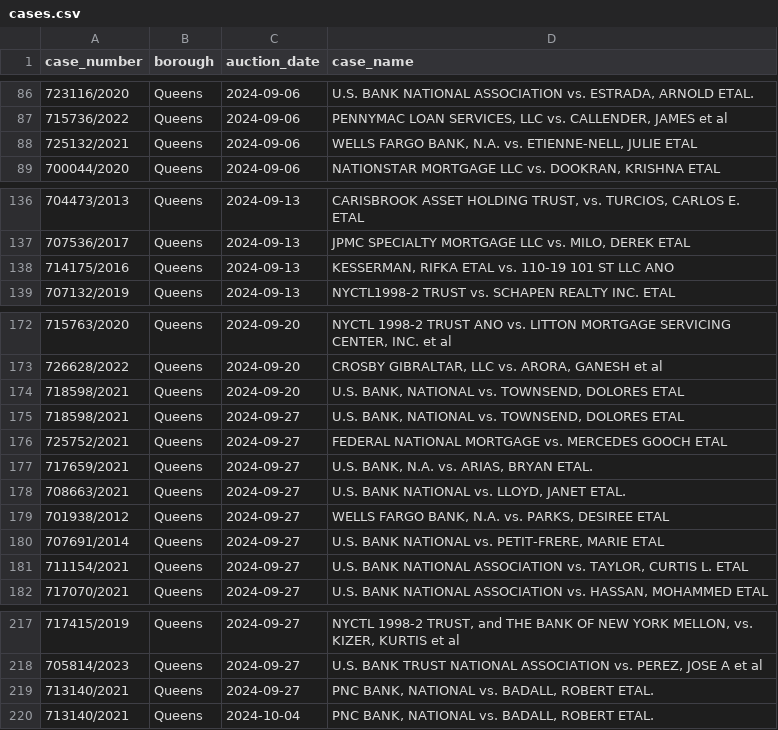
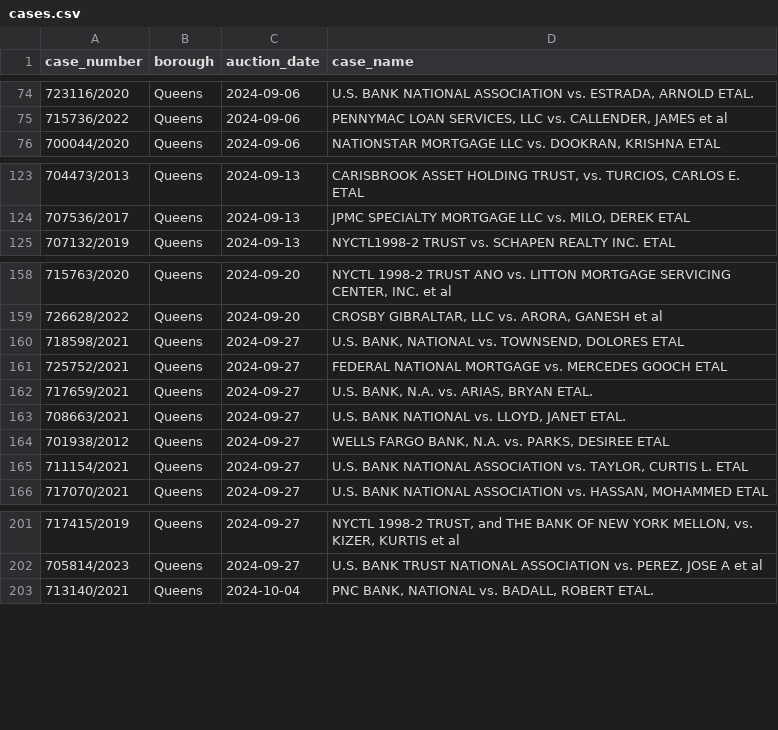
Before and after one commit to ivoytov/manhattan, a CSV file: foreclosures/cases.csv, drawn as a sheet; only a part is shown, gaps mark what is left out; the diff covers the shown part only.

```diff
--- a/foreclosures/cases.csv
+++ b/foreclosures/cases.csv
@@ -87,3 +75,2 @@ case_number,borough,auction_date,case_name
 715736/2022,Queens,2024-09-06,"PENNYMAC LOAN SERVICES, LLC vs. CALLENDER, JAMES et al"
-725132/2021,Queens,2024-09-06,"WELLS FARGO BANK, N.A. vs. ETIENNE-NELL, JULIE ETAL"
 700044/2020,Queens,2024-09-06,"NATIONSTAR MORTGAGE LLC vs. DOOKRAN, KRISHNA ETAL"
@@ -137,3 +124,2 @@ case_number,borough,auction_date,case_name
 707536/2017,Queens,2024-09-13,"JPMC SPECIALTY MORTGAGE LLC vs. MILO, DEREK ETAL"
-714175/2016,Queens,2024-09-13,"KESSERMAN, RIFKA ETAL vs. 110-19 101 ST LLC ANO"
 707132/2019,Queens,2024-09-13,NYCTL1998-2 TRUST vs. SCHAPEN REALTY INC. ETAL
@@ -173,3 +159,2 @@ case_number,borough,auction_date,case_name
 726628/2022,Queens,2024-09-20,"CROSBY GIBRALTAR, LLC vs. ARORA, GANESH et al"
-718598/2021,Queens,2024-09-20,"U.S. BANK, NATIONAL vs. TOWNSEND, DOLORES ETAL"
 718598/2021,Queens,2024-09-27,"U.S. BANK, NATIONAL vs. TOWNSEND, DOLORES ETAL"
@@ -179,3 +164,2 @@ case_number,borough,auction_date,case_name
 701938/2012,Queens,2024-09-27,"WELLS FARGO BANK, N.A. vs. PARKS, DESIREE ETAL"
-707691/2014,Queens,2024-09-27,"U.S. BANK NATIONAL vs. PETIT-FRERE, MARIE ETAL"
 711154/2021,Queens,2024-09-27,"U.S. BANK NATIONAL ASSOCIATION vs. TAYLOR, CURTIS L. ETAL"
@@ -218,3 +202,2 @@ case_number,borough,auction_date,case_name
 705814/2023,Queens,2024-09-27,"U.S. BANK TRUST NATIONAL ASSOCIATION vs. PEREZ, JOSE A et al"
-713140/2021,Queens,2024-09-27,"PNC BANK, NATIONAL vs. BADALL, ROBERT ETAL."
 713140/2021,Queens,2024-10-04,"PNC BANK, NATIONAL vs. BADALL, ROBERT ETAL."
```
Also changed, not shown: 21 removed rows elsewhere in this file.
